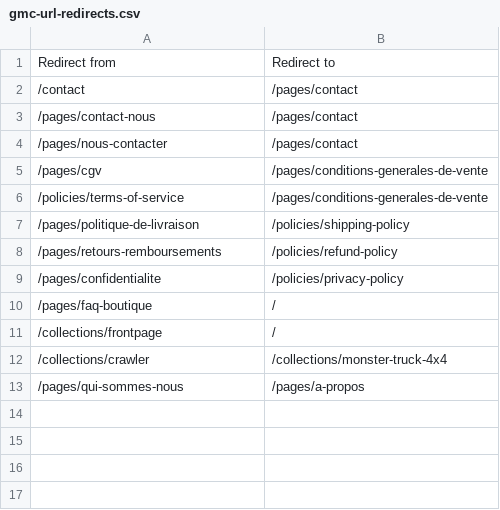
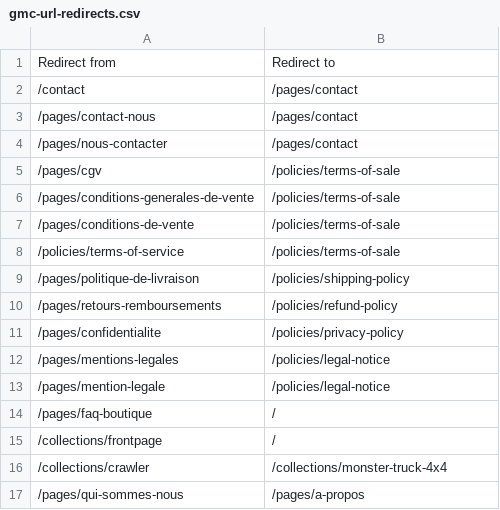
Before and after one commit to Divinator-me/theme-voiture-ggl, a CSV file: config/gmc-url-redirects.csv, drawn as a sheet.

```diff
--- a/config/gmc-url-redirects.csv
+++ b/config/gmc-url-redirects.csv
@@ -4,4 +4,6 @@ Redirect from,Redirect to
 /pages/nous-contacter,/pages/contact
-/pages/cgv,/pages/conditions-generales-de-vente
-/policies/terms-of-service,/pages/conditions-generales-de-vente
+/pages/cgv,/policies/terms-of-sale
+/pages/conditions-generales-de-vente,/policies/terms-of-sale
+/pages/conditions-de-vente,/policies/terms-of-sale
+/policies/terms-of-service,/policies/terms-of-sale
 /pages/politique-de-livraison,/policies/shipping-policy
@@ -9,2 +11,4 @@ Redirect from,Redirect to
 /pages/confidentialite,/policies/privacy-policy
+/pages/mentions-legales,/policies/legal-notice
+/pages/mention-legale,/policies/legal-notice
 /pages/faq-boutique,/
```
Also changed, not shown: 3 other files.
